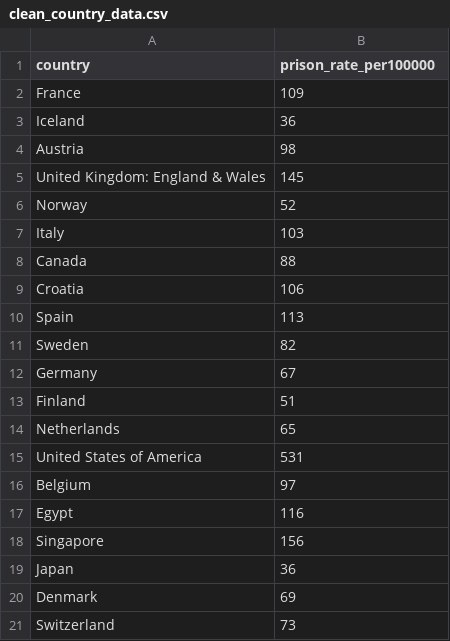
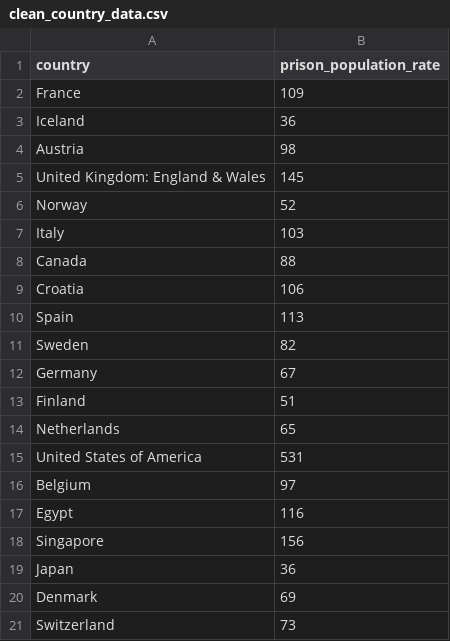
Before and after one commit to siru1366/us-mass-incarceration, a CSV file: outputs/data/clean_country_data.csv, drawn as a sheet.

```diff
--- a/outputs/data/clean_country_data.csv
+++ b/outputs/data/clean_country_data.csv
@@ -1,2 +1,2 @@
-country,prison_rate_per100000
+country,prison_population_rate
 France,109
```
Also changed, not shown: 6 other files.
